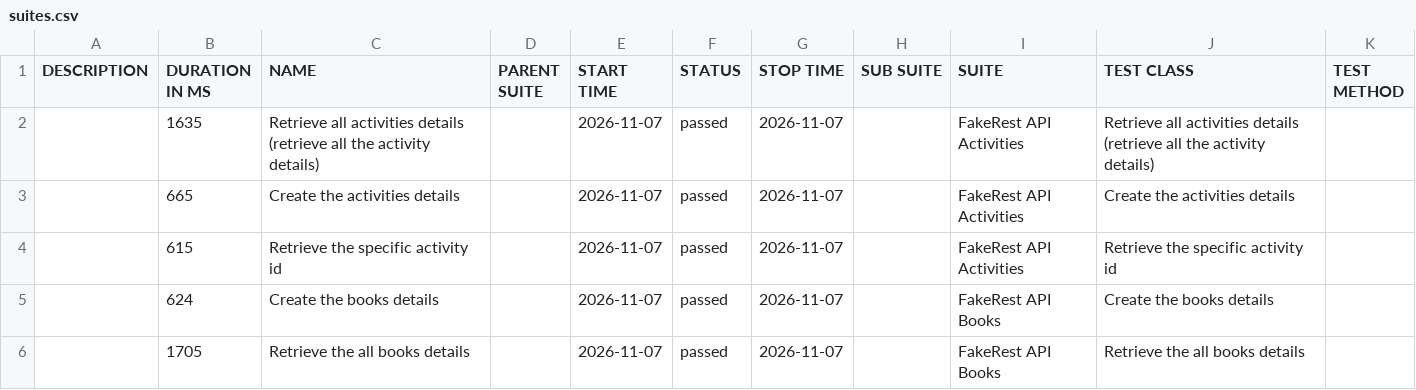
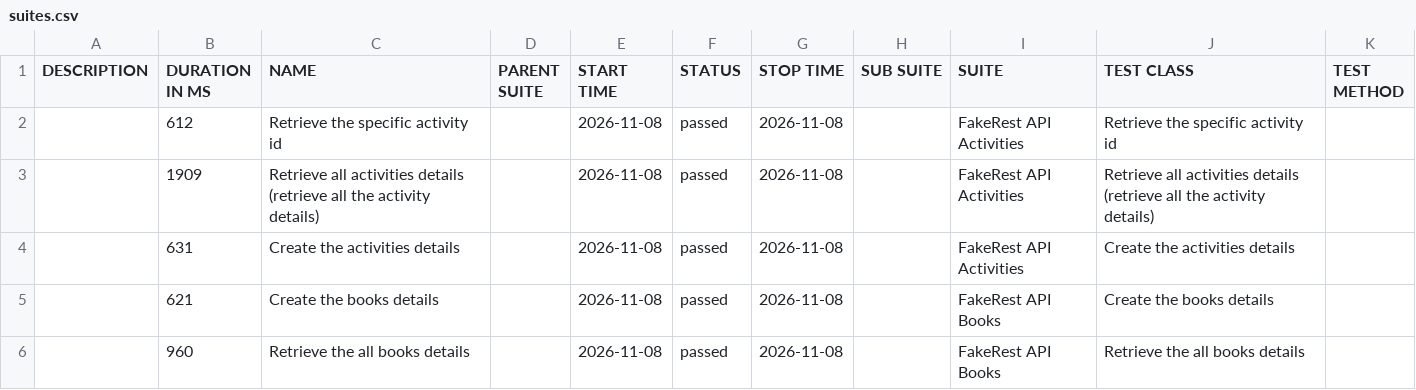
Before and after one commit to BalajiRamudu/API_Testing_Practice, a CSV file: data/suites.csv, drawn as a sheet.

```diff
--- a/data/suites.csv
+++ b/data/suites.csv
@@ -1,6 +1,6 @@
 "DESCRIPTION","DURATION IN MS","NAME","PARENT SUITE","START TIME","STATUS","STOP TIME","SUB SUITE","SUITE","TEST CLASS","TEST METHOD"
-"","1635","Retrieve all activities details (retrieve all the activity details)","","2026-11-07","passed","2026-11-07","","FakeRest API Activities","Retrieve all activities details (retrieve all the activity details)",""
-"","665","Create the activities details","","2026-11-07","passed","2026-11-07","","FakeRest API Activities","Create the activities details",""
-"","615","Retrieve the specific activity id","","2026-11-07","passed","2026-11-07","","FakeRest API Activities","Retrieve the specific activity id",""
-"","624","Create the books details","","2026-11-07","passed","2026-11-07","","FakeRest API Books","Create the books details",""
-"","1705","Retrieve the all books details","","2026-11-07","passed","2026-11-07","","FakeRest API Books","Retrieve the all books details",""
+"","612","Retrieve the specific activity id","","2026-11-08","passed","2026-11-08","","FakeRest API Activities","Retrieve the specific activity id",""
+"","1909","Retrieve all activities details (retrieve all the activity details)","","2026-11-08","passed","2026-11-08","","FakeRest API Activities","Retrieve all activities details (retrieve all the activity details)",""
+"","631","Create the activities details","","2026-11-08","passed","2026-11-08","","FakeRest API Activities","Create the activities details",""
+"","621","Create the books details","","2026-11-08","passed","2026-11-08","","FakeRest API Books","Create the books details",""
+"","960","Retrieve the all books details","","2026-11-08","passed","2026-11-08","","FakeRest API Books","Retrieve the all books details",""
```
Also changed, not shown: data/behaviors.csv, 24 other files.
